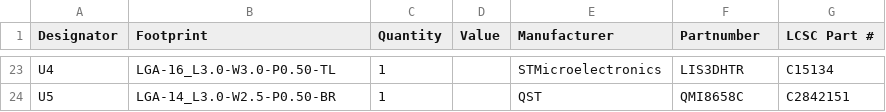
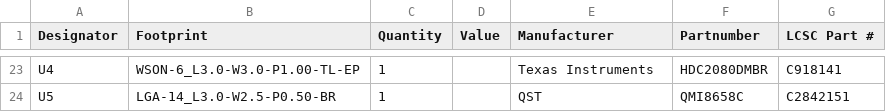
Before and after one commit to glovepost/dogtracker, a CSV file: build/builds/default/default.bom.csv, drawn as a sheet; only a part is shown, gaps mark what is left out; the diff covers the shown part only; the diff names each change by its address in the sheet, - before the commit and + after, or states it on an @@ line.

```diff
--- a/build/builds/default/default.bom.csv
+++ b/build/builds/default/default.bom.csv
-B23 (Footprint): LGA-16_L3.0-W3.0-P0.50-TL
+B23 (Footprint): WSON-6_L3.0-W3.0-P1.00-TL-EP
-E23 (Manufacturer): STMicroelectronics
+E23 (Manufacturer): Texas Instruments
-F23 (Partnumber): LIS3DHTR
+F23 (Partnumber): HDC2080DMBR
-G23 (LCSC Part #): C15134
+G23 (LCSC Part #): C918141
```
Also changed, not shown: 5 added rows, 5 removed rows and 19 edited cells elsewhere in this file, 55 other files.
